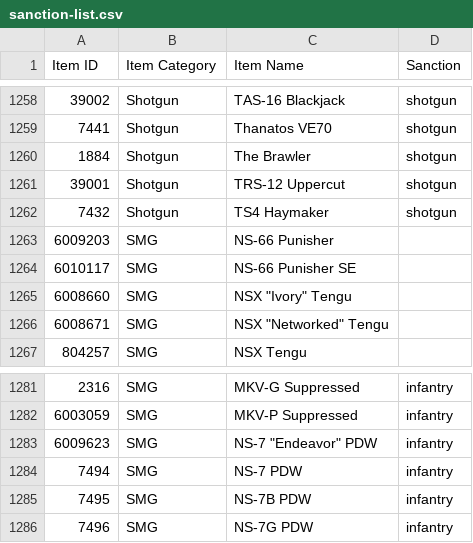
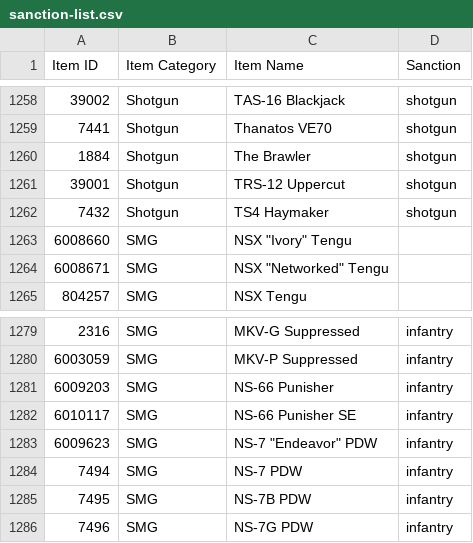
Before and after one commit to cooltrain7/Planetside-2-API-Tracker, a CSV file: Weapons/community-review/sanction-list.csv, drawn as a sheet; only a part is shown, gaps mark what is left out.

```diff
--- a/Weapons/community-review/sanction-list.csv
+++ b/Weapons/community-review/sanction-list.csv
@@ -1262,4 +1262,2 @@
 7432,Shotgun,TS4 Haymaker,shotgun
-6009203,SMG,NS-66 Punisher,
-6010117,SMG,NS-66 Punisher SE,
 6008660,SMG,"NSX ""Ivory"" Tengu",
@@ -1282,2 +1280,4 @@
 6003059,SMG,MKV-P Suppressed,infantry
+6009203,SMG,NS-66 Punisher,infantry
+6010117,SMG,NS-66 Punisher SE,infantry
 6009623,SMG,"NS-7 ""Endeavor"" PDW",infantry
```
Also changed, not shown: Weapons/community-review/sanction-list-machine-with-none.csv, Weapons/community-review/sanction-list-machine.csv.
